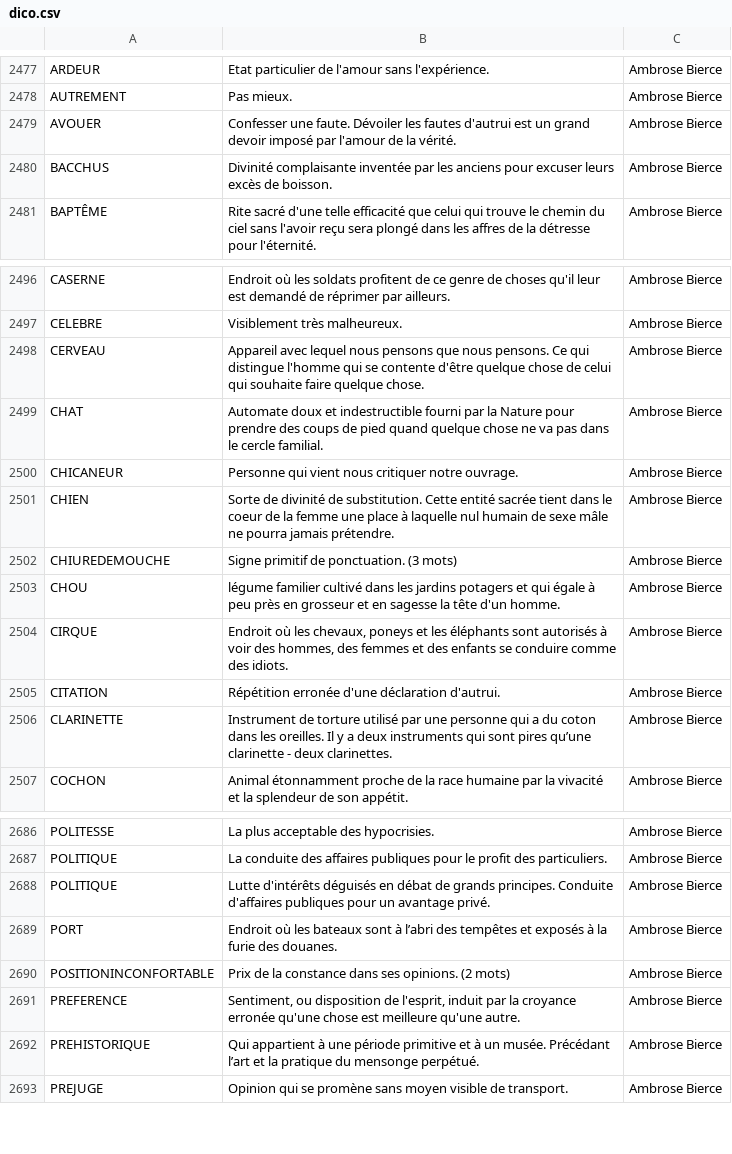
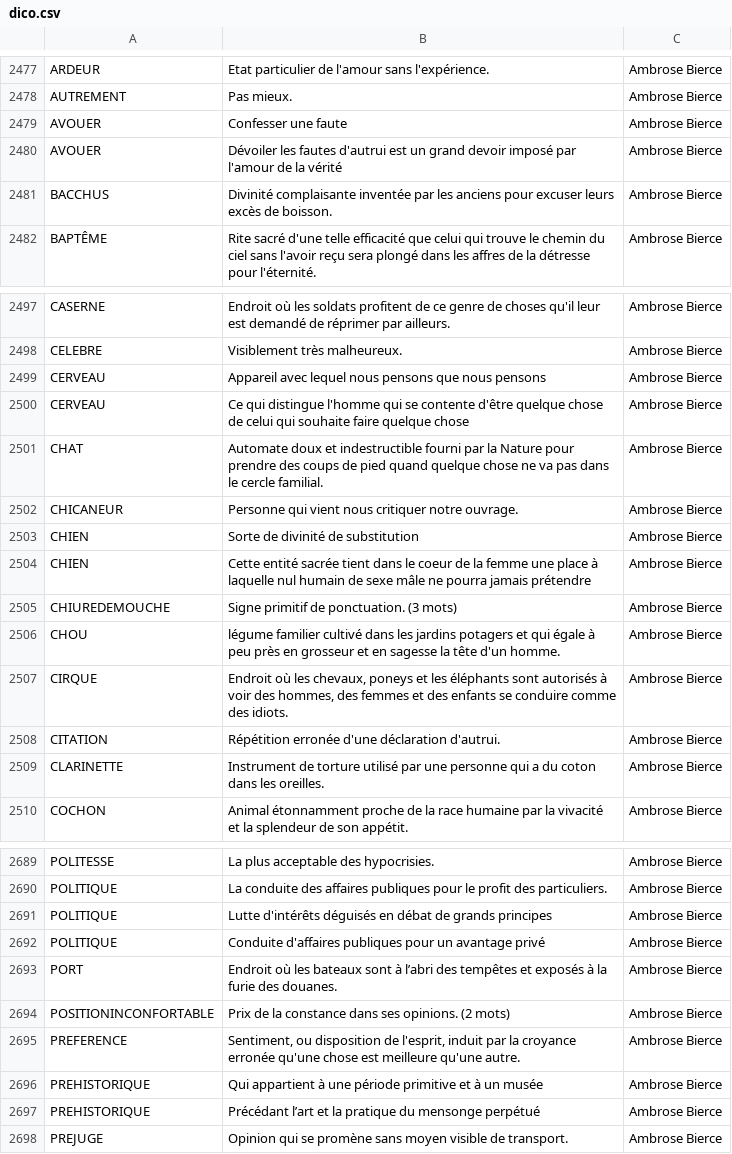
Before and after one commit to adrienmalin/mots-croises, a CSV file: dico.csv, drawn as a sheet; only a part is shown, gaps mark what is left out; the diff covers the shown part only.

Commit message:
épurage

```diff
--- a/dico.csv
+++ b/dico.csv
@@ -2478,3 +2478,4 @@ ARDEUR	Etat particulier de l'amour sans l'expérience.	Ambrose Bierce
 AUTREMENT	Pas mieux.	Ambrose Bierce
-AVOUER	Confesser une faute. Dévoiler les fautes d'autrui est un grand devoir imposé par l'amour de la vérité.	Ambrose Bierce
+AVOUER	Confesser une faute	Ambrose Bierce
+AVOUER	Dévoiler les fautes d'autrui est un grand devoir imposé par l'amour de la vérité	Ambrose Bierce
 BACCHUS	Divinité complaisante inventée par les anciens pour excuser leurs excès de boisson.	Ambrose Bierce
@@ -2497,6 +2498,8 @@ CASERNE	Endroit où les soldats profitent de ce genre de choses qu'il leur est d
 CELEBRE	Visiblement très malheureux.	Ambrose Bierce
-CERVEAU	Appareil avec lequel nous pensons que nous pensons. Ce qui distingue l'homme qui se contente d'être quelque chose de celui qui souhaite faire quelque chose.	Ambrose Bierce
+CERVEAU	Appareil avec lequel nous pensons que nous pensons	Ambrose Bierce
+CERVEAU	Ce qui distingue l'homme qui se contente d'être quelque chose de celui qui souhaite faire quelque chose	Ambrose Bierce
 CHAT	Automate doux et indestructible fourni par la Nature pour prendre des coups de pied quand quelque chose ne va pas dans le cercle familial.	Ambrose Bierce
 CHICANEUR	Personne qui vient nous critiquer notre ouvrage.	Ambrose Bierce
-CHIEN	Sorte de divinité de substitution. Cette entité sacrée tient dans le coeur de la femme une place à laquelle nul humain de sexe mâle ne pourra jamais prétendre.	Ambrose Bierce
+CHIEN	Sorte de divinité de substitution	Ambrose Bierce
+CHIEN	Cette entité sacrée tient dans le coeur de la femme une place à laquelle nul humain de sexe mâle ne pourra jamais prétendre	Ambrose Bierce
 CHIUREDEMOUCHE	Signe primitif de ponctuation. (3 mots)	Ambrose Bierce
@@ -2505,3 +2508,3 @@ CIRQUE	Endroit où les chevaux, poneys et les éléphants sont autorisés à voi
 CITATION	Répétition erronée d'une déclaration d'autrui.	Ambrose Bierce
-CLARINETTE	Instrument de torture utilisé par une personne qui a du coton dans les oreilles. Il y a deux instruments qui sont pires qu’une clarinette - deux clarinettes.	Ambrose Bierce
+CLARINETTE	Instrument de torture utilisé par une personne qui a du coton dans les oreilles.	Ambrose Bierce
 COCHON	Animal étonnamment proche de la race humaine par la vivacité et la splendeur de son appétit.	Ambrose Bierce
@@ -2687,3 +2690,4 @@ POLITESSE	La plus acceptable des hypocrisies.	Ambrose Bierce
 POLITIQUE	La conduite des affaires publiques pour le profit des particuliers.	Ambrose Bierce
-POLITIQUE	Lutte d'intérêts déguisés en débat de grands principes. Conduite d'affaires publiques pour un avantage privé.	Ambrose Bierce
+POLITIQUE	Lutte d'intérêts déguisés en débat de grands principes	Ambrose Bierce
+POLITIQUE	Conduite d'affaires publiques pour un avantage privé	Ambrose Bierce
 PORT	Endroit où les bateaux sont à l’abri des tempêtes et exposés à la furie des douanes.	Ambrose Bierce
@@ -2691,3 +2695,4 @@ POSITIONINCONFORTABLE	Prix de la constance dans ses opinions. (2 mots)	Ambrose B
 PREFERENCE	Sentiment, ou disposition de l'esprit, induit par la croyance erronée qu'une chose est meilleure qu'une autre.	Ambrose Bierce
-PREHISTORIQUE	Qui appartient à une période primitive et à un musée. Précédant l’art et la pratique du mensonge perpétué.	Ambrose Bierce
+PREHISTORIQUE	Qui appartient à une période primitive et à un musée	Ambrose Bierce
+PREHISTORIQUE	Précédant l’art et la pratique du mensonge perpétué	Ambrose Bierce
 PREJUGE	Opinion qui se promène sans moyen visible de transport.	Ambrose Bierce
```
Also changed, not shown: 3 added rows, 5 removed rows and 16 edited cells elsewhere in this file.
